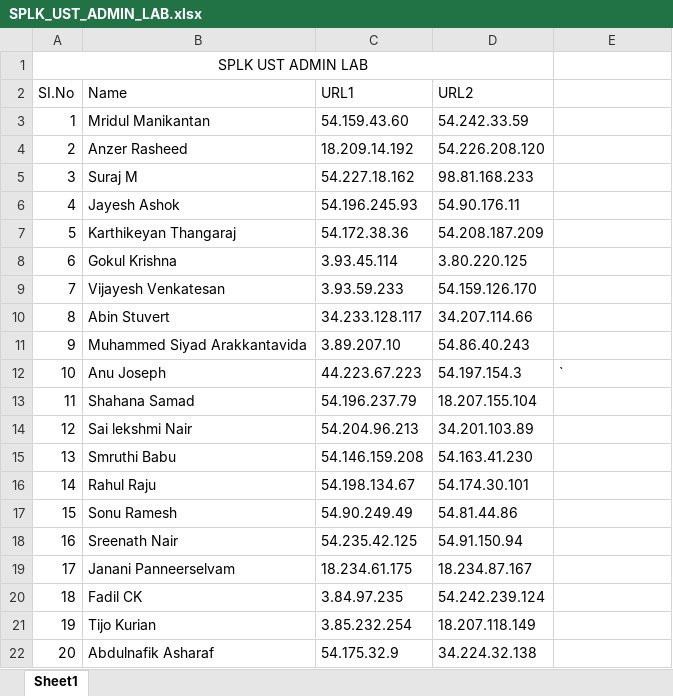
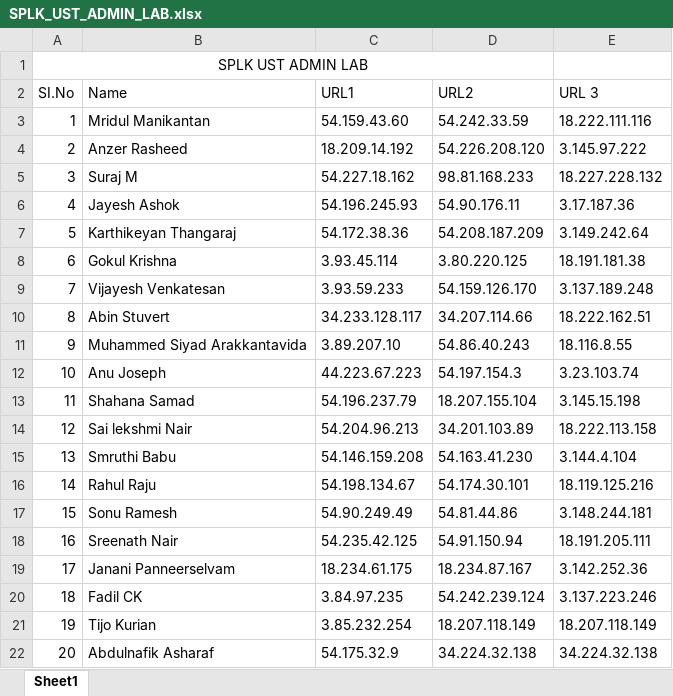
Before and after one commit to vivek9325/SPLK_UST_ADMIN, an Excel workbook: SPLK_UST_ADMIN_LAB.xlsx, sheet Sheet1, drawn as a sheet; values as stored, in another font and other column widths than the file's, no borders; the diff names each change by its address in the sheet, - before the commit and + after, or states it on an @@ line.

Commit message:
Update SPLK_UST_ADMIN_LAB.xlsx

```diff
--- a/SPLK_UST_ADMIN_LAB.xlsx (sheet Sheet1)
+++ b/SPLK_UST_ADMIN_LAB.xlsx (sheet Sheet1)
-E2: (empty)
+E2: URL 3
-E3 (URL 3): (empty)
+E3 (URL 3): 18.222.111.116
-E4 (URL 3): (empty)
+E4 (URL 3): 3.145.97.222
-E5 (URL 3): (empty)
+E5 (URL 3): 18.227.228.132
-E6 (URL 3): (empty)
+E6 (URL 3): 3.17.187.36
-E7 (URL 3): (empty)
+E7 (URL 3): 3.149.242.64
-E8 (URL 3): (empty)
+E8 (URL 3): 18.191.181.38
-E9 (URL 3): (empty)
+E9 (URL 3): 3.137.189.248
-E10 (URL 3): (empty)
+E10 (URL 3): 18.222.162.51
-E11 (URL 3): (empty)
+E11 (URL 3): 18.116.8.55
-E12 (URL 3): `
+E12 (URL 3): 3.23.103.74
-E13 (URL 3): (empty)
+E13 (URL 3): 3.145.15.198
-E14 (URL 3): (empty)
+E14 (URL 3): 18.222.113.158
-E15 (URL 3): (empty)
+E15 (URL 3): 3.144.4.104
-E16 (URL 3): (empty)
+E16 (URL 3): 18.119.125.216
-E17 (URL 3): (empty)
+E17 (URL 3): 3.148.244.181
-E18 (URL 3): (empty)
+E18 (URL 3): 18.191.205.111
-E19 (URL 3): (empty)
+E19 (URL 3): 3.142.252.36
-E20 (URL 3): (empty)
+E20 (URL 3): 3.137.223.246
-E21 (URL 3): (empty)
+E21 (URL 3): 18.207.118.149
-E22 (URL 3): (empty)
+E22 (URL 3): 34.224.32.138
```
